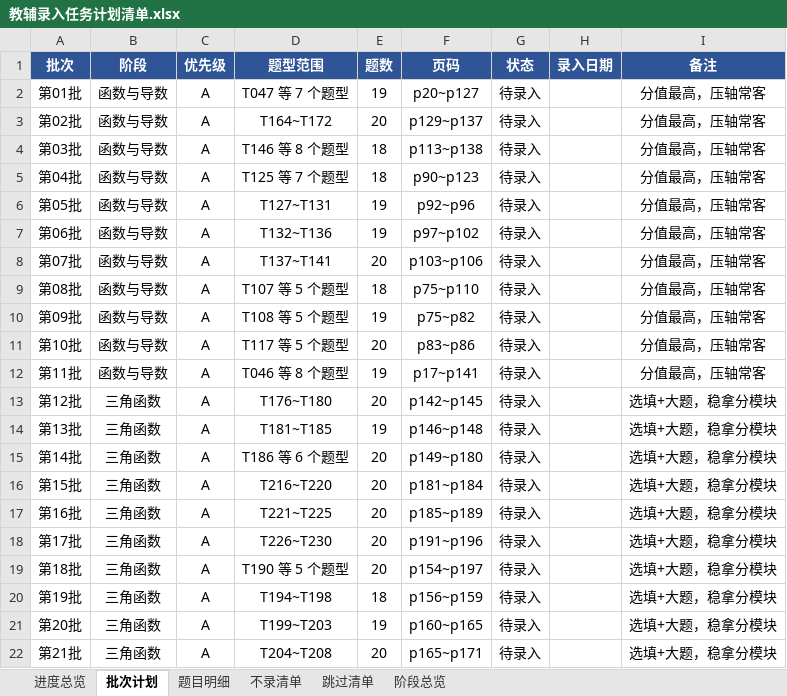
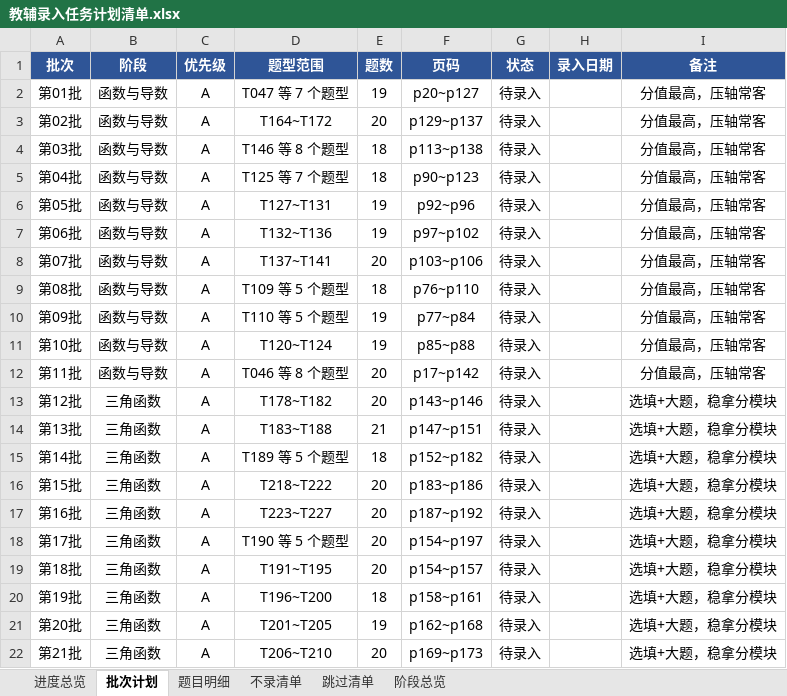
Before and after one commit to adwlachowicz684-star/Test-paper-generation-tool, an Excel workbook: gaokao-paper/教辅录入任务计划清单.xlsx, sheet 批次计划, drawn as a sheet; only a part is shown; values as stored, in another font and other column widths than the file's, no borders; the diff covers the shown part only; the diff names each change by its address in the sheet, - before the commit and + after, or states it on an @@ line.

```diff
--- a/gaokao-paper/教辅录入任务计划清单.xlsx (sheet 批次计划)
+++ b/gaokao-paper/教辅录入任务计划清单.xlsx (sheet 批次计划)
-D9 (题型范围): T107 等 5 个题型
+D9 (题型范围): T109 等 5 个题型
-F9 (页码): p75~p110
+F9 (页码): p76~p110
-D10 (题型范围): T108 等 5 个题型
+D10 (题型范围): T110 等 5 个题型
-F10 (页码): p75~p82
+F10 (页码): p77~p84
-D11 (题型范围): T117 等 5 个题型
+D11 (题型范围): T120~T124
-E11 (题数): 20
+E11 (题数): 19
-F11 (页码): p83~p86
+F11 (页码): p85~p88
-E12 (题数): 19
+E12 (题数): 20
-F12 (页码): p17~p141
+F12 (页码): p17~p142
-D13 (题型范围): T176~T180
+D13 (题型范围): T178~T182
-F13 (页码): p142~p145
+F13 (页码): p143~p146
-D14 (题型范围): T181~T185
+D14 (题型范围): T183~T188
-E14 (题数): 19
+E14 (题数): 21
-F14 (页码): p146~p148
+F14 (页码): p147~p151
-D15 (题型范围): T186 等 6 个题型
+D15 (题型范围): T189 等 5 个题型
-E15 (题数): 20
+E15 (题数): 18
-F15 (页码): p149~p180
+F15 (页码): p152~p182
-D16 (题型范围): T216~T220
+D16 (题型范围): T218~T222
-F16 (页码): p181~p184
+F16 (页码): p183~p186
-D17 (题型范围): T221~T225
+D17 (题型范围): T223~T227
-F17 (页码): p185~p189
+F17 (页码): p187~p192
-D18 (题型范围): T226~T230
+D18 (题型范围): T190 等 5 个题型
-F18 (页码): p191~p196
+F18 (页码): p154~p197
-D19 (题型范围): T190 等 5 个题型
+D19 (题型范围): T191~T195
-F19 (页码): p154~p197
+F19 (页码): p154~p157
-D20 (题型范围): T194~T198
+D20 (题型范围): T196~T200
-F20 (页码): p156~p159
+F20 (页码): p158~p161
-D21 (题型范围): T199~T203
+D21 (题型范围): T201~T205
-F21 (页码): p160~p165
+F21 (页码): p162~p168
-D22 (题型范围): T204~T208
+D22 (题型范围): T206~T210
-F22 (页码): p165~p171
+F22 (页码): p169~p173
```
Also changed, not shown: 23 edited cells elsewhere in this sheet, sheet 题目明细, sheet 进度总览, sheet 阶段总览, gaokao-paper/高三题库与间隔复习系统.xlsx, 10 other files.
